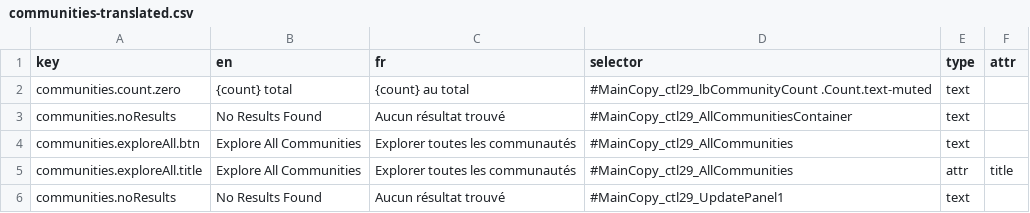
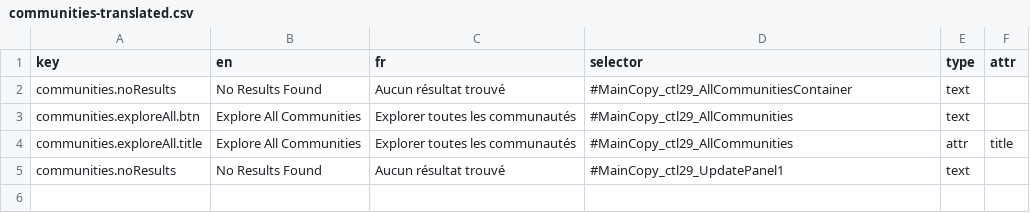
Before and after one commit to prospercanada/i18n-thrive, a CSV file: i18n-build/communities-translated.csv, drawn as a sheet.

```diff
--- a/i18n-build/communities-translated.csv
+++ b/i18n-build/communities-translated.csv
@@ -1,3 +1,2 @@
 key,en,fr,selector,type,attr
-communities.count.zero,"{count} total","{count} au total",#MainCopy_ctl29_lbCommunityCount .Count.text-muted,text,
 communities.noResults,No Results Found,Aucun résultat trouvé,#MainCopy_ctl29_AllCommunitiesContainer,text,
```
Also changed, not shown: 4 other files.
